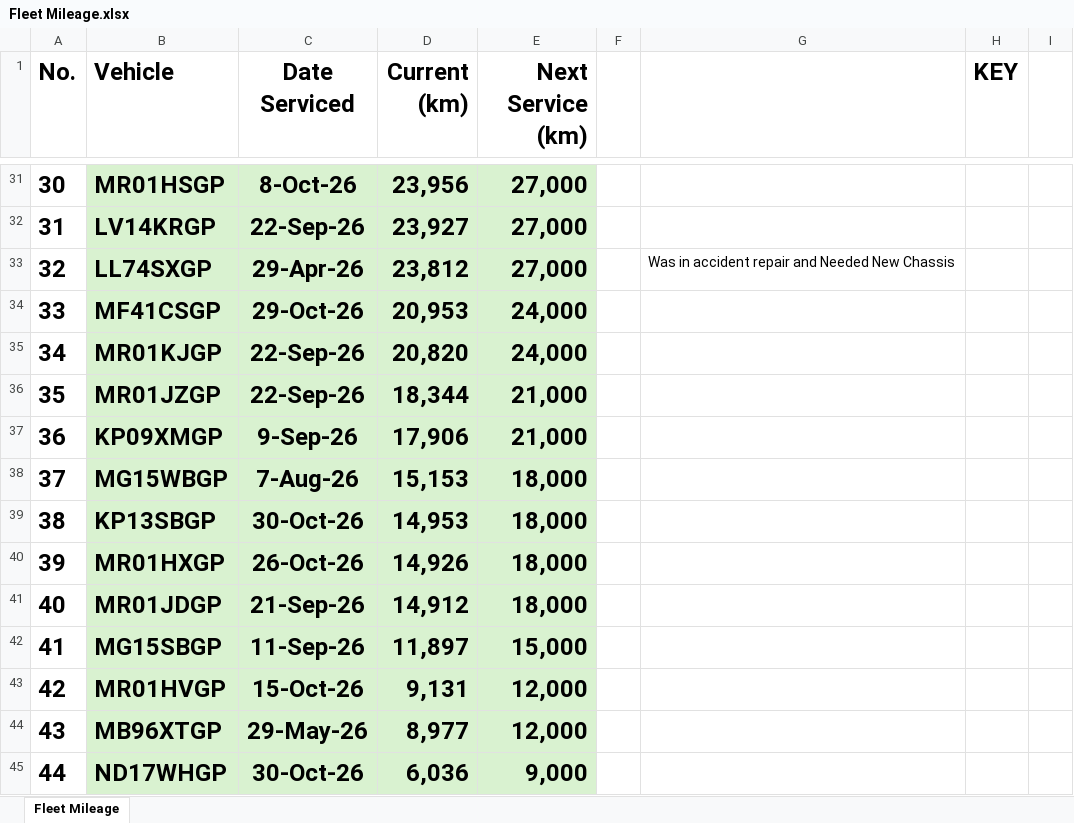
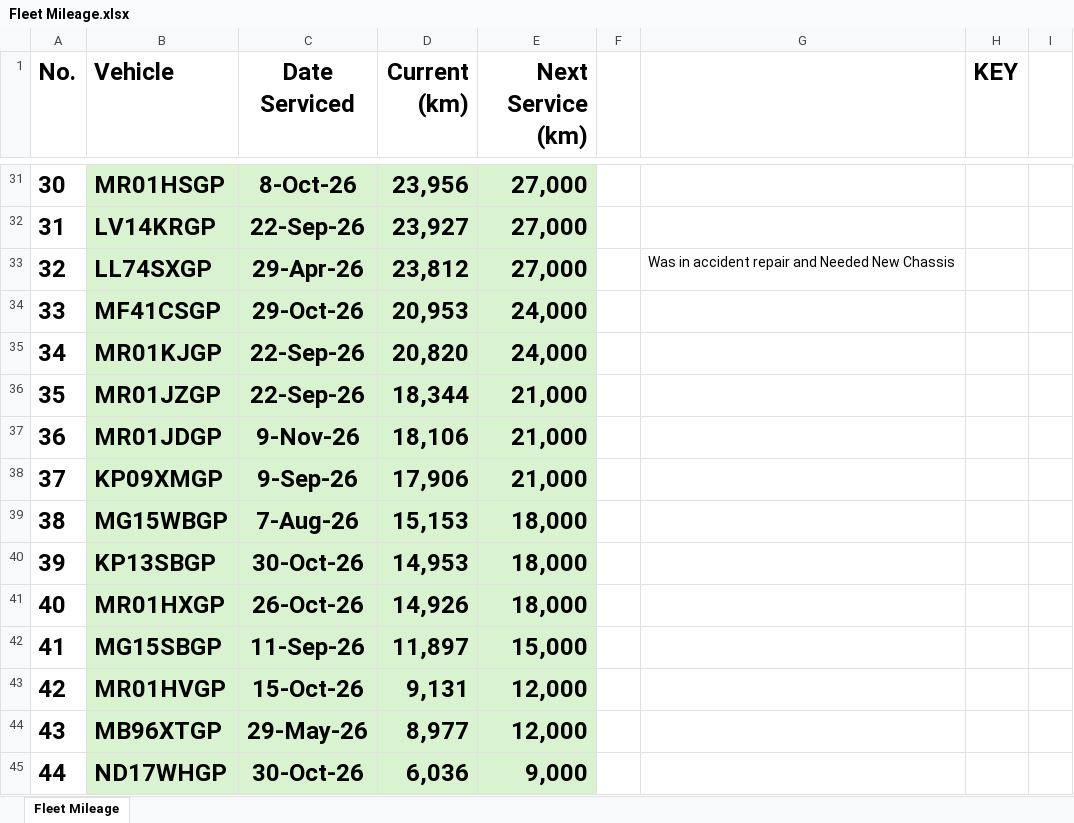
Before and after one commit to cloudlint/MobilityFleet, an Excel workbook: Fleet Mileage.xlsx, sheet Fleet Mileage, drawn as a sheet; only a part is shown, gaps mark what is left out; values as stored, in another font and other column widths than the file's, no borders; removed rows and columns are numbered as before the commit, all else as after; the diff names each change by its address in the sheet, - before the commit and + after, or states it on an @@ line.

```diff
--- a/Fleet Mileage.xlsx (sheet Fleet Mileage)
+++ b/Fleet Mileage.xlsx (sheet Fleet Mileage)
+row 37: 36 | MR01JDGP | 9-Nov-26 | 18,106 | 21,000
@@ column A (No.) renumbered between rows 38 and 41 @@
-row 41: 40 | MR01JDGP | 21-Sep-26 | 14,912 | 18,000
```
Also changed, not shown: 1 other file.
